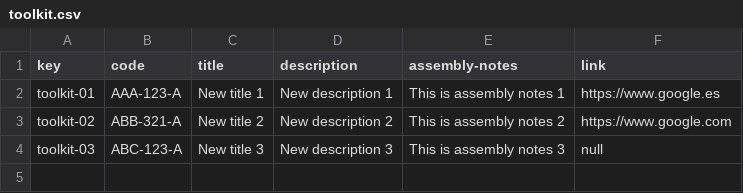
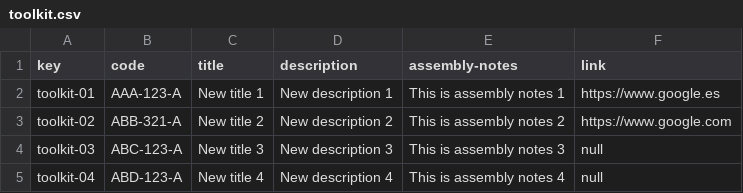
Before and after one commit to alvuberui/Acme-Toolkits, a CSV file: src/main/webapp/WEB-INF/resources/sample-data/toolkit.csv, drawn as a sheet; the diff names each change by its address in the sheet, - before the commit and + after, or states it on an @@ line.

Commit message:
TASK-010:
Hecho el que otros usuarios no puedan ver mis toolkits/artefacts

```diff
--- a/src/main/webapp/WEB-INF/resources/sample-data/toolkit.csv
+++ b/src/main/webapp/WEB-INF/resources/sample-data/toolkit.csv
+row 5: toolkit-04 | ABD-123-A | New title 4 | New description 4 | This is assembly notes 4 | null
```
Also changed, not shown: 6 other files.
